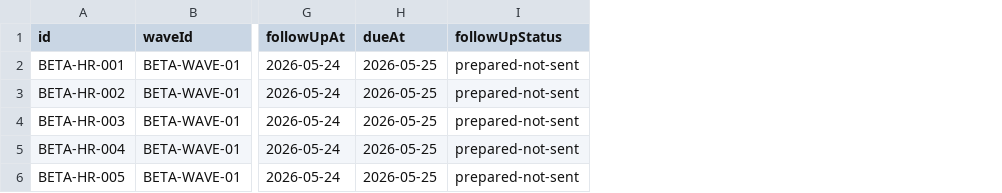
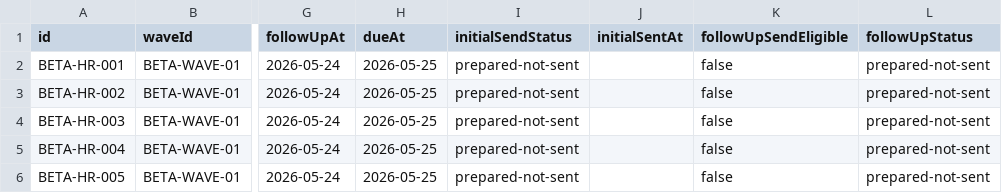
Before and after one commit to rodblair/globe-travel, a CSV file: qa/beta-human-review-follow-up-outbox-2026-05-21.csv, drawn as a sheet; only a part is shown, gaps mark what is left out; the diff names each change by its address in the sheet, - before the commit and + after, or states it on an @@ line.

Commit message:
Gate beta follow-up outreach by sent state

```diff
--- a/qa/beta-human-review-follow-up-outbox-2026-05-21.csv
+++ b/qa/beta-human-review-follow-up-outbox-2026-05-21.csv
+column I (initialSendStatus), rows 2-6: all prepared-not-sent
+column J (initialSentAt), empty
+column K (followUpSendEligible), rows 2-6: all false
```
Also changed, not shown: 7 other files.
